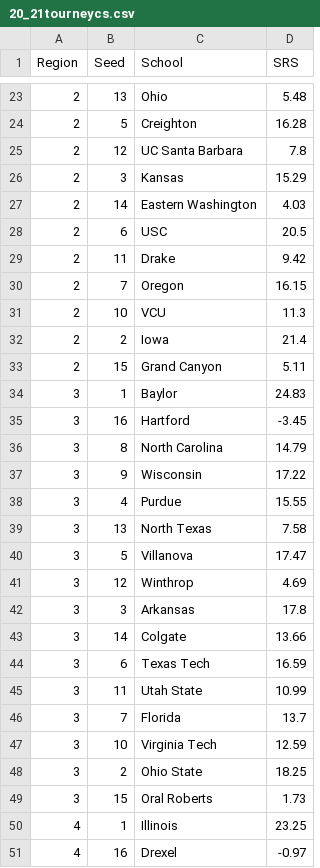
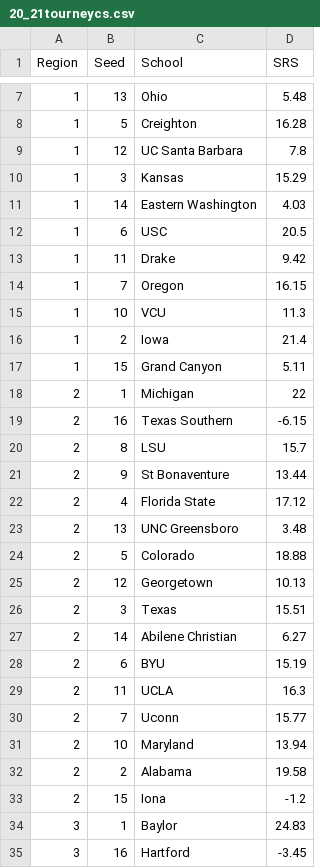
Before and after one commit to DevinD14/statsketball, a CSV file: data/20_21tourneycs.csv, drawn as a sheet; only a part is shown, gaps mark what is left out; the shorter side is filled out with more unchanged rows; the diff covers the shown part only.

```diff
--- a/data/20_21tourneycs.csv
+++ b/data/20_21tourneycs.csv
@@ -23,12 +7,28 @@
-2,13,Ohio,5.48
-2,5,Creighton,16.28
-2,12,UC Santa Barbara,7.8
-2,3,Kansas,15.29
-2,14,Eastern Washington,4.03
-2,6,USC,20.5
-2,11,Drake,9.42
-2,7,Oregon,16.15
-2,10,VCU,11.3
-2,2,Iowa,21.4
-2,15,Grand Canyon,5.11
+1,13,Ohio,5.48
+1,5,Creighton,16.28
+1,12,UC Santa Barbara,7.8
+1,3,Kansas,15.29
+1,14,Eastern Washington,4.03
+1,6,USC,20.5
+1,11,Drake,9.42
+1,7,Oregon,16.15
+1,10,VCU,11.3
+1,2,Iowa,21.4
+1,15,Grand Canyon,5.11
+2,1,Michigan,22
+2,16,Texas Southern,-6.15
+2,8,LSU,15.7
+2,9,St Bonaventure,13.44
+2,4,Florida State,17.12
+2,13,UNC Greensboro,3.48
+2,5,Colorado,18.88
+2,12,Georgetown,10.13
+2,3,Texas,15.51
+2,14,Abilene Christian,6.27
+2,6,BYU,15.19
+2,11,UCLA,16.3
+2,7,Uconn,15.77
+2,10,Maryland,13.94
+2,2,Alabama,19.58
+2,15,Iona,-1.2
 3,1,Baylor,24.83
```
Also changed, not shown: 16 removed rows and 5 edited cells elsewhere in this file, data/21_22tourneycs.csv, 2 other files.
